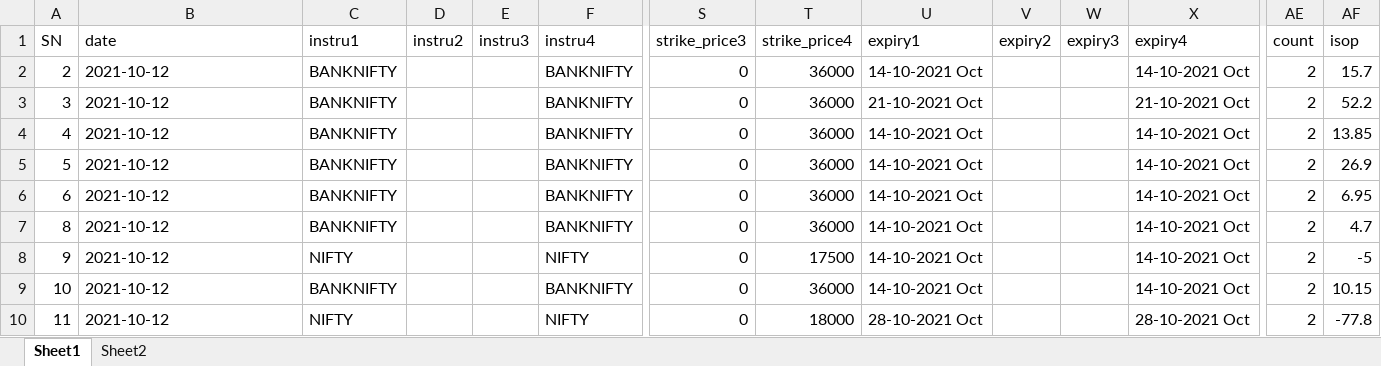
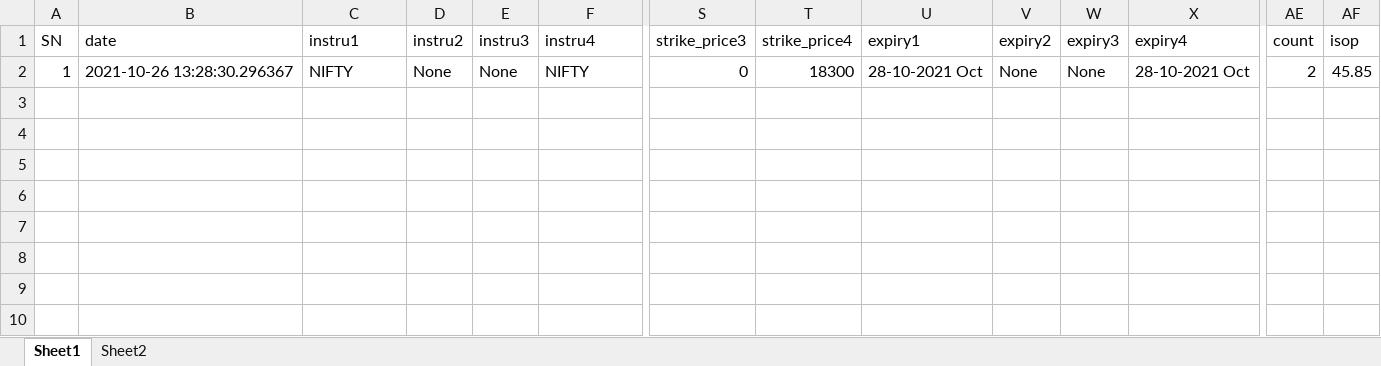
Before and after one commit to joesinghh/AlgoApp, an Excel workbook: OrderData/order_data.xlsx, sheet Sheet1, drawn as a sheet; only a part is shown, gaps mark what is left out; values as stored, in another font and other column widths than the file's, no borders; removed rows and columns are numbered as before the commit, all else as after; rows hold the shown columns only; the diff names each change by its address in the sheet, - before the commit and + after, or states it on an @@ line.

```diff
--- a/OrderData/order_data.xlsx (sheet Sheet1)
+++ b/OrderData/order_data.xlsx (sheet Sheet1)
-row 2: 2 | 2021-10-12 | BANKNIFTY |  |  | BANKNIFTY | 0 | 36000 | 14-10-2021 Oct |  |  | 14-10-2021 Oct | 2 | 15.7
-row 3: 3 | 2021-10-12 | BANKNIFTY |  |  | BANKNIFTY | 0 | 36000 | 21-10-2021 Oct |  |  | 21-10-2021 Oct | 2 | 52.2
-row 4: 4 | 2021-10-12 | BANKNIFTY |  |  | BANKNIFTY | 0 | 36000 | 14-10-2021 Oct |  |  | 14-10-2021 Oct | 2 | 13.85
-row 5: 5 | 2021-10-12 | BANKNIFTY |  |  | BANKNIFTY | 0 | 36000 | 14-10-2021 Oct |  |  | 14-10-2021 Oct | 2 | 26.9
-row 6: 6 | 2021-10-12 | BANKNIFTY |  |  | BANKNIFTY | 0 | 36000 | 14-10-2021 Oct |  |  | 14-10-2021 Oct | 2 | 6.95
-row 7: 8 | 2021-10-12 | BANKNIFTY |  |  | BANKNIFTY | 0 | 36000 | 14-10-2021 Oct |  |  | 14-10-2021 Oct | 2 | 4.7
-row 8: 9 | 2021-10-12 | NIFTY |  |  | NIFTY | 0 | 17500 | 14-10-2021 Oct |  |  | 14-10-2021 Oct | 2 | -5
-row 9: 10 | 2021-10-12 | BANKNIFTY |  |  | BANKNIFTY | 0 | 36000 | 14-10-2021 Oct |  |  | 14-10-2021 Oct | 2 | 10.15
-A2 (SN): 11
+A2 (SN): 1
-B2 (date): 2021-10-12
+B2 (date): 2021-10-26 13:28:30.296367
-D2 (instru2): (empty)
+D2 (instru2): None
-E2 (instru3): (empty)
+E2 (instru3): None
-T2 (strike_price4): 18000
+T2 (strike_price4): 18300
-V2 (expiry2): (empty)
+V2 (expiry2): None
-W2 (expiry3): (empty)
+W2 (expiry3): None
-AF2 (isop): -77.8
+AF2 (isop): 45.85
```
Also changed, not shown: OrderData/completed.xlsx, OrderData/notcompleted.xlsx, 7 other files.
